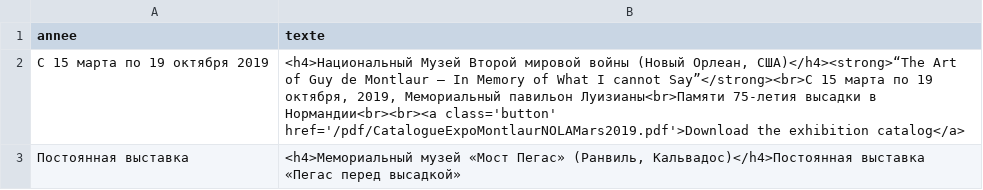
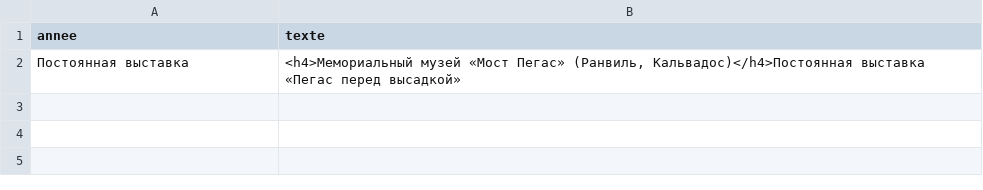
Before and after one commit to montlaur/montlaur.github.io, a CSV file: _data/expositions-ru.csv, drawn as a sheet.

```diff
--- a/_data/expositions-ru.csv
+++ b/_data/expositions-ru.csv
@@ -1,3 +1,2 @@
 annee,texte
-"С 15 марта по 19 октября 2019","<h4>Национальный Музей Второй мировой войны (Новый Орлеан, США)</h4><strong>“The Art of Guy de Montlaur – In Memory of What I cannot Say”</strong><br>С 15 марта по 19 октября, 2019, Мемориальный павильон Луизианы<br>Памяти 75-летия высадки в Нормандии<br><br><a class='button' href='/pdf/CatalogueExpoMontlaurNOLAMars2019.pdf'>Download the exhibition catalog</a>"
 "Постоянная выставка","<h4>Мемориальный музей «Мост Пегас» (Ранвиль, Кальвадос)</h4>Постоянная выставка «Пегас перед высадкой»"
```
Also changed, not shown: _data/expositions-passees-en.csv, _data/expositions-passees-ru.csv, 39 other files.
